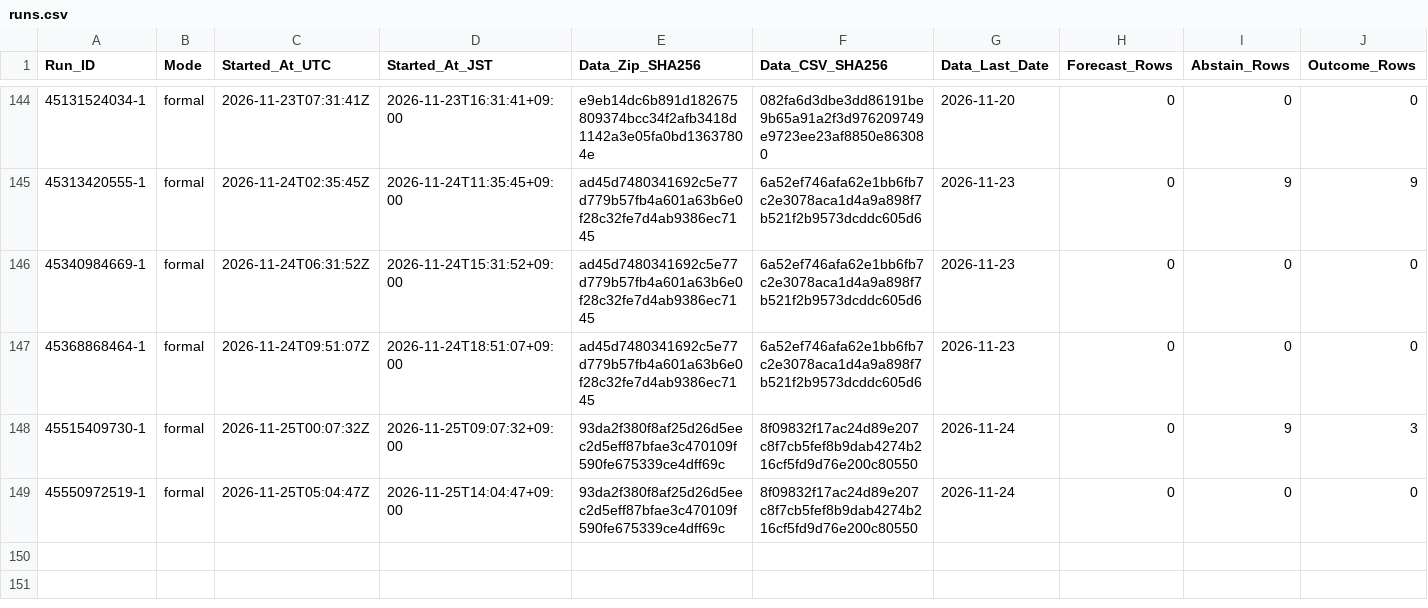
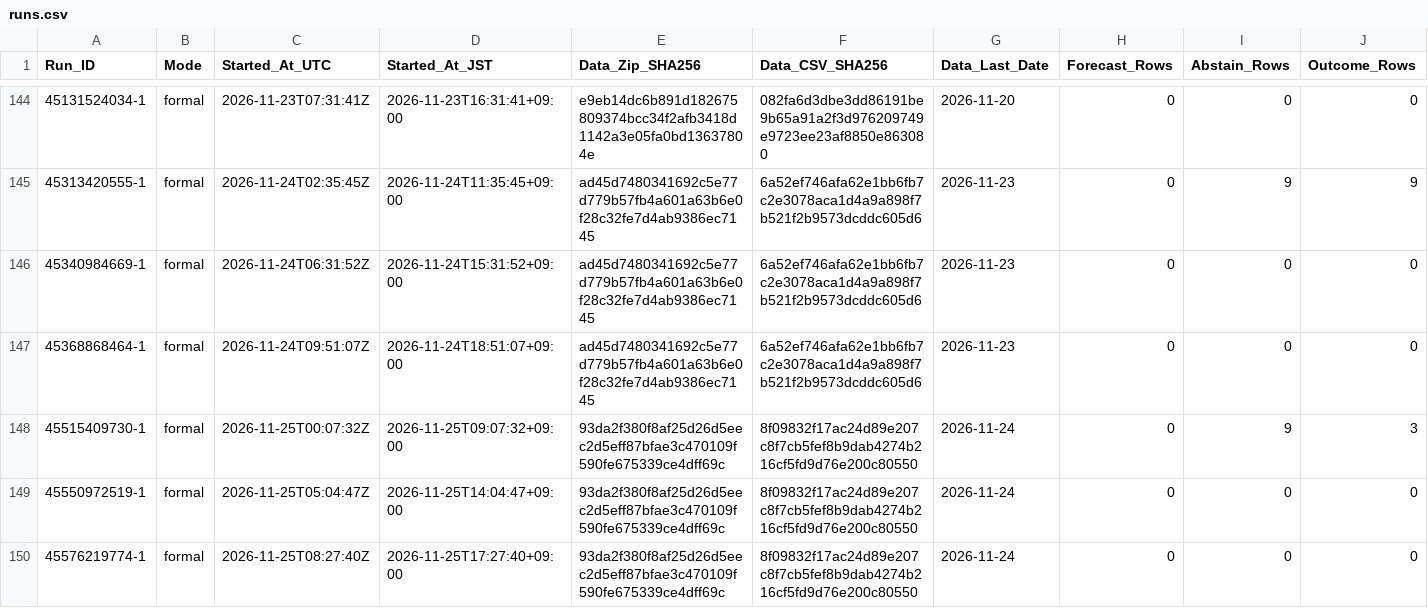
Before and after one commit to junsato1001-ops/-fx-forward-ledger, a CSV file: ledger/runs.csv, drawn as a sheet; only a part is shown, gaps mark what is left out; rows hold the shown columns only; the diff names each change by its address in the sheet, - before the commit and + after, or states it on an @@ line.

```diff
--- a/ledger/runs.csv
+++ b/ledger/runs.csv
+row 150: 45576219774-1 | formal | 2026-11-25T08:27:40Z | 2026-11-25T17:27:40+09:00 | 93da2f380f8af25d26d5eec2d5eff87bfae3c470109f590fe675339ce4dff69c | 8f09832f17ac24d89e207c8f7cb5fef8b9dab4274b216cf5fd9d76e200c80550 | 2026-11-24 | 0 | 0 | 0
```
Also changed, not shown: data/ecb/snapshots.csv.
